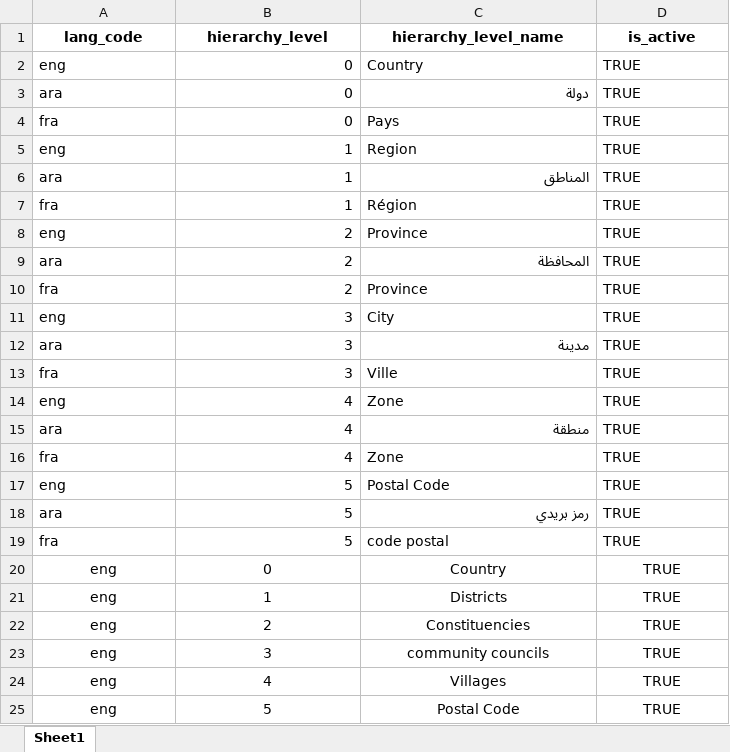
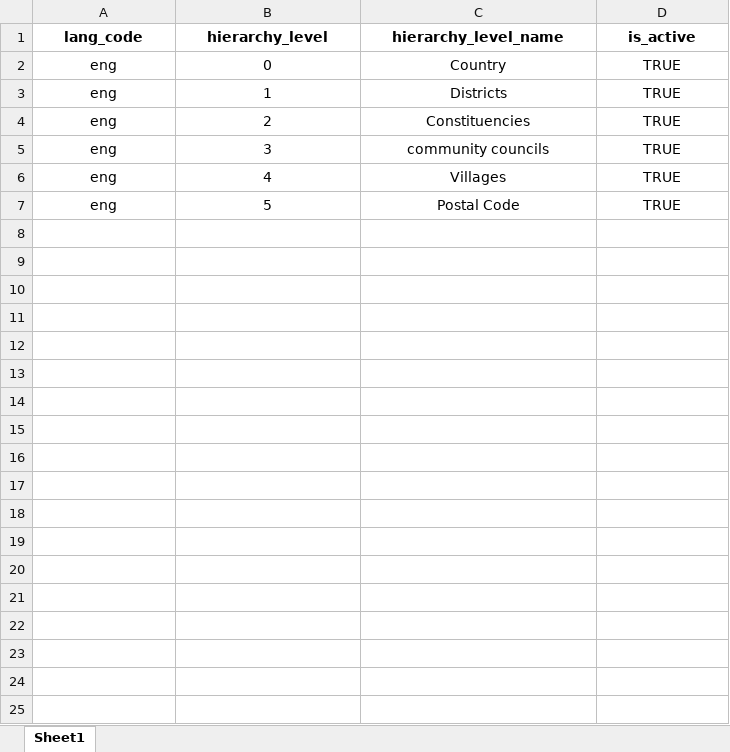
Before and after one commit to lesotho-id/mosip-data, an Excel workbook: mosip_master/xlsx/loc_hierarchy_list.xlsx, sheet Sheet1, drawn as a sheet; values as stored, in another font and other column widths than the file's, no borders; the diff names each change by its address in the sheet, - before the commit and + after, or states it on an @@ line.

Commit message:
for master data import

```diff
--- a/mosip_master/xlsx/loc_hierarchy_list.xlsx (sheet Sheet1)
+++ b/mosip_master/xlsx/loc_hierarchy_list.xlsx (sheet Sheet1)
-A2 alignment: left
+A2 alignment: center
-B2 alignment: right
+B2 alignment: center
-C2:D2 alignment: left
+C2:D2 alignment: center
-row 3: ara | 0 | دولة | TRUE
-row 4: fra | 0 | Pays | TRUE
-row 5: eng | 1 | Region | TRUE
-row 6: ara | 1 | المناطق | TRUE
-row 7: fra | 1 | Région | TRUE
-row 8: eng | 2 | Province | TRUE
-row 9: ara | 2 | المحافظة | TRUE
-row 10: fra | 2 | Province | TRUE
-row 11: eng | 3 | City | TRUE
-row 12: ara | 3 | مدينة | TRUE
-row 13: fra | 3 | Ville | TRUE
-row 14: eng | 4 | Zone | TRUE
-row 15: ara | 4 | منطقة | TRUE
-row 16: fra | 4 | Zone | TRUE
-row 17: eng | 5 | Postal Code | TRUE
-row 18: ara | 5 | رمز بريدي | TRUE
-row 19: fra | 5 | code postal | TRUE
-row 20: eng | 0 | Country | TRUE
```
